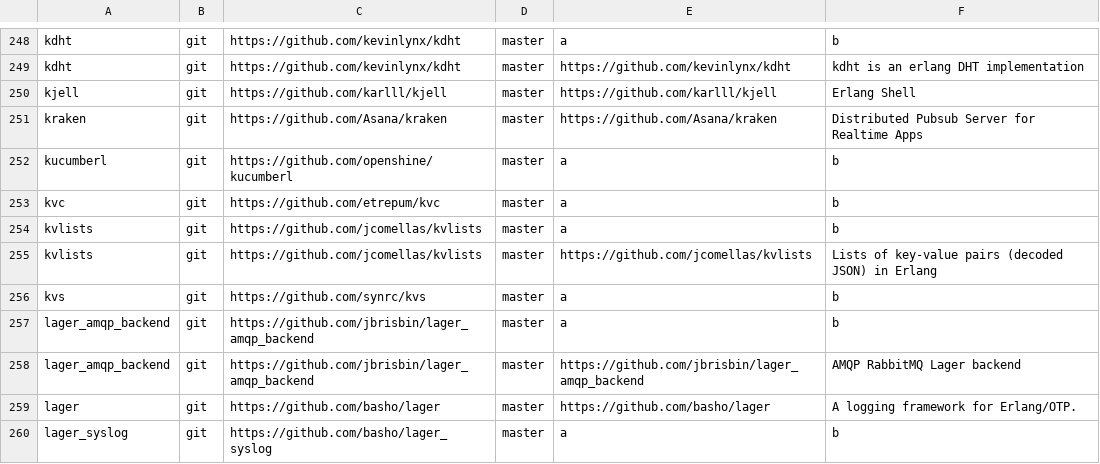
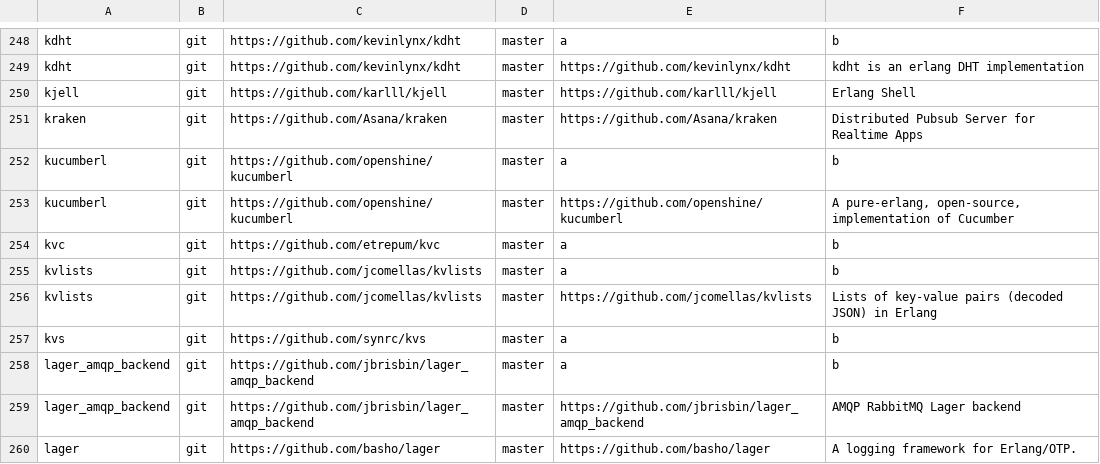
Before and after one commit to ninenines/erlang.mk, a TSV file: packages.v2.tsv, drawn as a sheet; only a part is shown, gaps mark what is left out; the shorter side is filled out with more unchanged rows; the diff names each change by its address in the sheet, - before the commit and + after, or states it on an @@ line.

Commit message:
Add package kucumberl to the index

```diff
--- a/packages.v2.tsv
+++ b/packages.v2.tsv
+row 253: kucumberl | git | https://github.com/openshine/kucumberl | master | https://github.com/openshine/kucumberl | A pure-erlang, open-source, implementation of Cucumber
```
Also changed, not shown: packages.v1.tsv, 1 other file.
